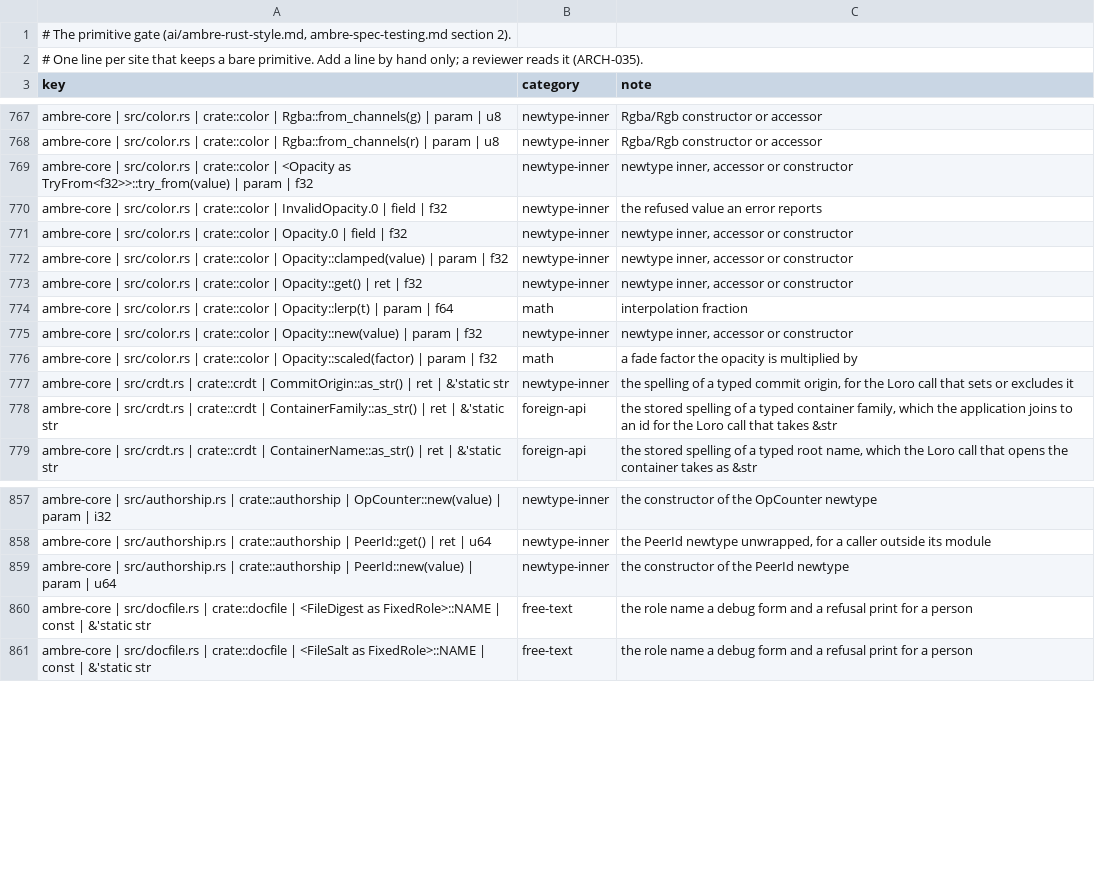
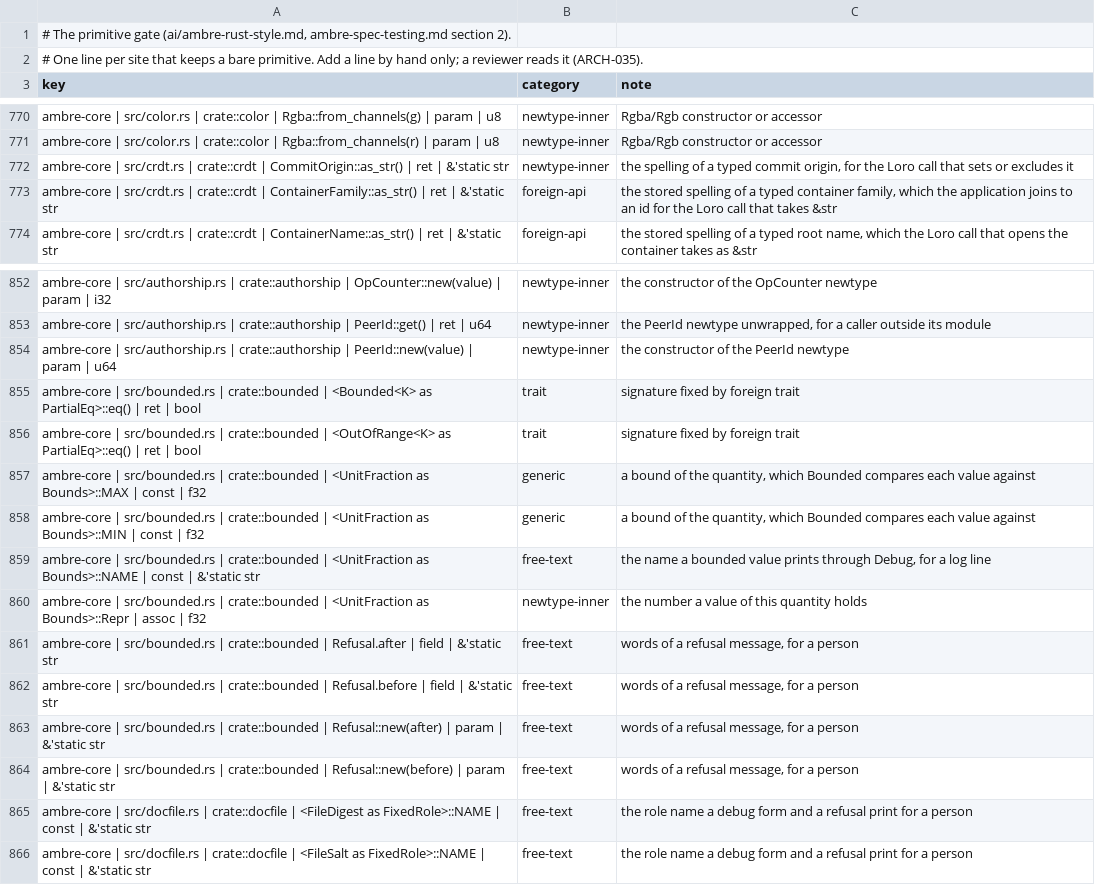
Before and after one commit to ambre-suite/ambre, a TSV file: specs/1-Foundations/ambre-primitives.tsv, drawn as a sheet; only a part is shown, gaps mark what is left out; removed rows and columns are numbered as before the commit, all else as after; the diff covers the shown part only; the diff names each change by its address in the sheet, - before the commit and + after, or states it on an @@ line.

```diff
--- a/specs/1-Foundations/ambre-primitives.tsv
+++ b/specs/1-Foundations/ambre-primitives.tsv
-row 769: ambre-core | src/color.rs | crate::color | <Opacity as TryFrom<f32>>::try_from(value) | param | f32 | newtype-inner | newtype inner, accessor or constructor
-row 770: ambre-core | src/color.rs | crate::color | InvalidOpacity.0 | field | f32 | newtype-inner | the refused value an error reports
-row 771: ambre-core | src/color.rs | crate::color | Opacity.0 | field | f32 | newtype-inner | newtype inner, accessor or constructor
-row 772: ambre-core | src/color.rs | crate::color | Opacity::clamped(value) | param | f32 | newtype-inner | newtype inner, accessor or constructor
-row 773: ambre-core | src/color.rs | crate::color | Opacity::get() | ret | f32 | newtype-inner | newtype inner, accessor or constructor
-row 774: ambre-core | src/color.rs | crate::color | Opacity::lerp(t) | param | f64 | math | interpolation fraction
-row 775: ambre-core | src/color.rs | crate::color | Opacity::new(value) | param | f32 | newtype-inner | newtype inner, accessor or constructor
-row 776: ambre-core | src/color.rs | crate::color | Opacity::scaled(factor) | param | f32 | math | a fade factor the opacity is multiplied by
+row 855: ambre-core | src/bounded.rs | crate::bounded | <Bounded<K> as PartialEq>::eq() | ret | bool | trait | signature fixed by foreign trait
+row 856: ambre-core | src/bounded.rs | crate::bounded | <OutOfRange<K> as PartialEq>::eq() | ret | bool | trait | signature fixed by foreign trait
+row 857: ambre-core | src/bounded.rs | crate::bounded | <UnitFraction as Bounds>::MAX | const | f32 | generic | a bound of the quantity, which Bounded compares each value against
+row 858: ambre-core | src/bounded.rs | crate::bounded | <UnitFraction as Bounds>::MIN | const | f32 | generic | a bound of the quantity, which Bounded compares each value against
+row 859: ambre-core | src/bounded.rs | crate::bounded | <UnitFraction as Bounds>::NAME | const | &'static str | free-text | the name a bounded value prints through Debug, for a log line
+row 860: ambre-core | src/bounded.rs | crate::bounded | <UnitFraction as Bounds>::Repr | assoc | f32 | newtype-inner | the number a value of this quantity holds
+row 861: ambre-core | src/bounded.rs | crate::bounded | Refusal.after | field | &'static str | free-text | words of a refusal message, for a person
+row 862: ambre-core | src/bounded.rs | crate::bounded | Refusal.before | field | &'static str | free-text | words of a refusal message, for a person
+row 863: ambre-core | src/bounded.rs | crate::bounded | Refusal::new(after) | param | &'static str | free-text | words of a refusal message, for a person
+row 864: ambre-core | src/bounded.rs | crate::bounded | Refusal::new(before) | param | &'static str | free-text | words of a refusal message, for a person
```
Also changed, not shown: 15 added rows, 22 removed rows and 2 edited cells elsewhere in this file, 40 other files.
